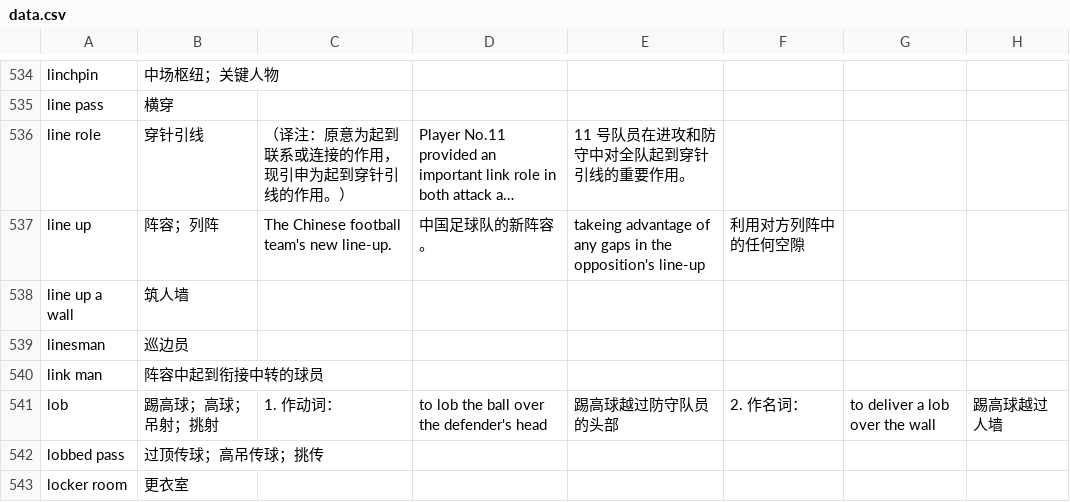
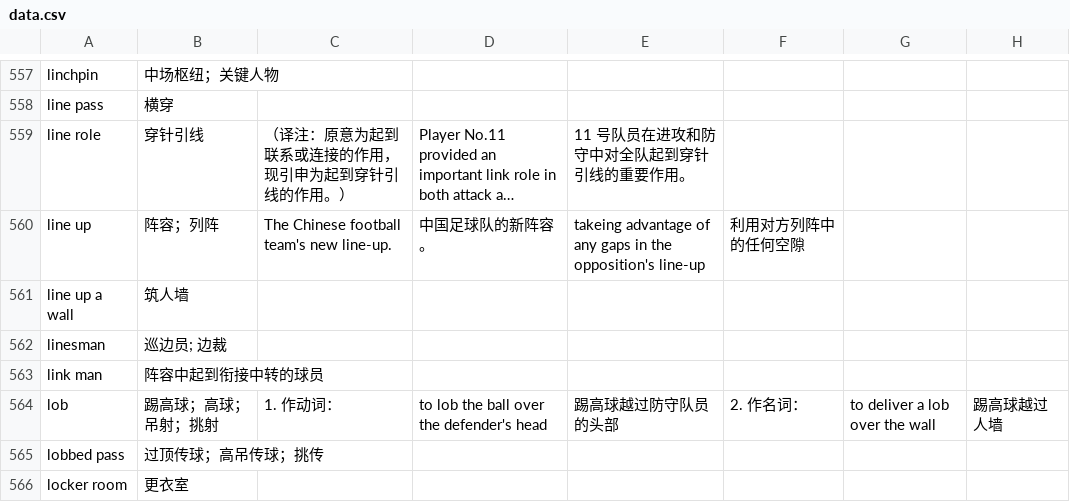
Before and after one commit to tanzhijian/football-dictionary-en_cn-macos, a CSV file: data.csv, drawn as a sheet; only a part is shown, gaps mark what is left out; long unchanged cells end in …; addresses are those after the commit; the diff covers the shown part only; the diff names each change by its address in the sheet, - before the commit and + after, or states it on an @@ line.

```diff
--- a/data.csv
+++ b/data.csv
-B562: 巡边员
+B562: 巡边员; 边裁
```
Also changed, not shown: 24 added rows, 1 removed row and 4 edited cells elsewhere in this file.
